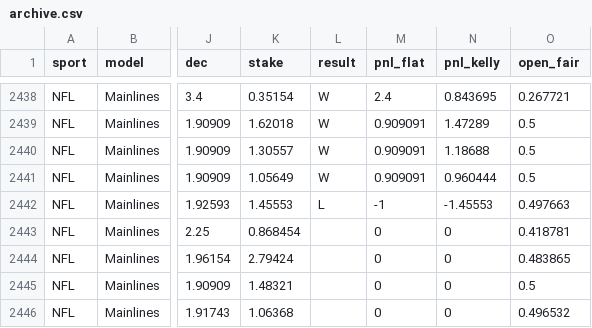
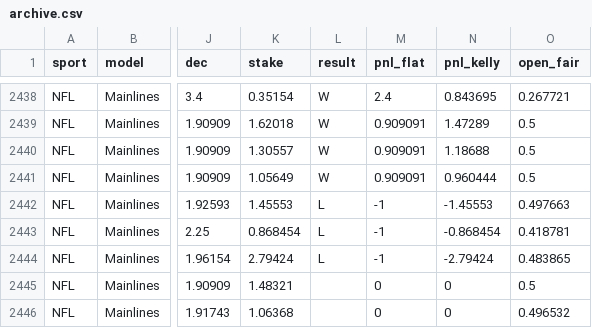
Before and after one commit to Charlie-feinstein/whizard-results, a CSV file: state/archive.csv, drawn as a sheet; only a part is shown, gaps mark what is left out; the diff names each change by its address in the sheet, - before the commit and + after, or states it on an @@ line.

Commit message:
results 2026-11-26T22:40:57Z

```diff
--- a/state/archive.csv
+++ b/state/archive.csv
-L2443:L2444 (result): (empty)
+L2443:L2444 (result): L
-M2443:M2444 (pnl_flat): 0
+M2443:M2444 (pnl_flat): -1
-N2443 (pnl_kelly): 0
+N2443 (pnl_kelly): -0.868454
-N2444 (pnl_kelly): 0
+N2444 (pnl_kelly): -2.79424
```
Also changed, not shown: 1 other file.
